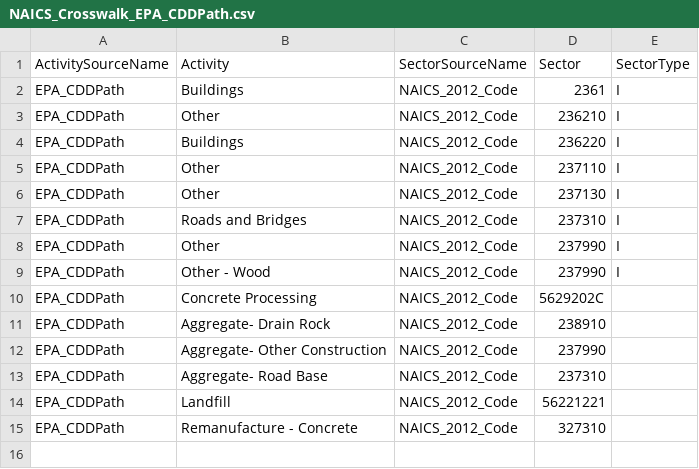
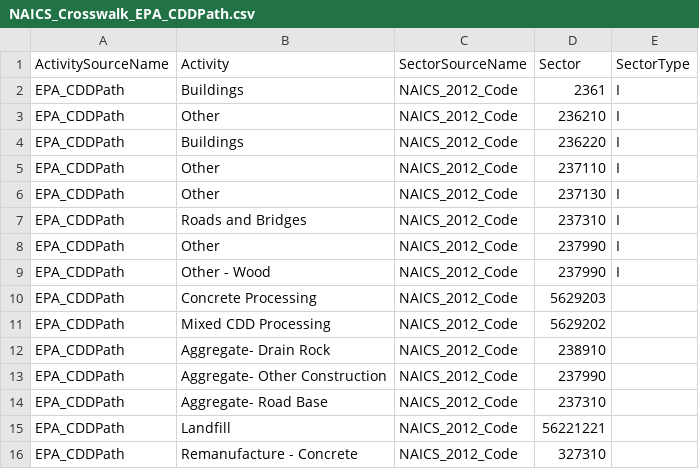
Before and after one commit to USEPA/flowsa, a CSV file: flowsa/data/activitytosectormapping/NAICS_Crosswalk_EPA_CDDPath.csv, drawn as a sheet.

Commit message:
update concrete fbs to show mixed CDD pathway; update flow name

```diff
--- a/flowsa/data/activitytosectormapping/NAICS_Crosswalk_EPA_CDDPath.csv
+++ b/flowsa/data/activitytosectormapping/NAICS_Crosswalk_EPA_CDDPath.csv
@@ -9,3 +9,4 @@ EPA_CDDPath,Other,NAICS_2012_Code,237990,I
 EPA_CDDPath,Other - Wood,NAICS_2012_Code,237990,I
-EPA_CDDPath,Concrete Processing,NAICS_2012_Code,5629202C,
+EPA_CDDPath,Concrete Processing,NAICS_2012_Code,5629203,
+EPA_CDDPath,Mixed CDD Processing,NAICS_2012_Code,5629202,
 EPA_CDDPath,Aggregate- Drain Rock,NAICS_2012_Code,238910,
```
Also changed, not shown: flowsa/data/NAICS_2012_Crosswalk.csv, flowsa/data/NAICS_Crosswalk_TimeSeries.csv, 2 other files.
